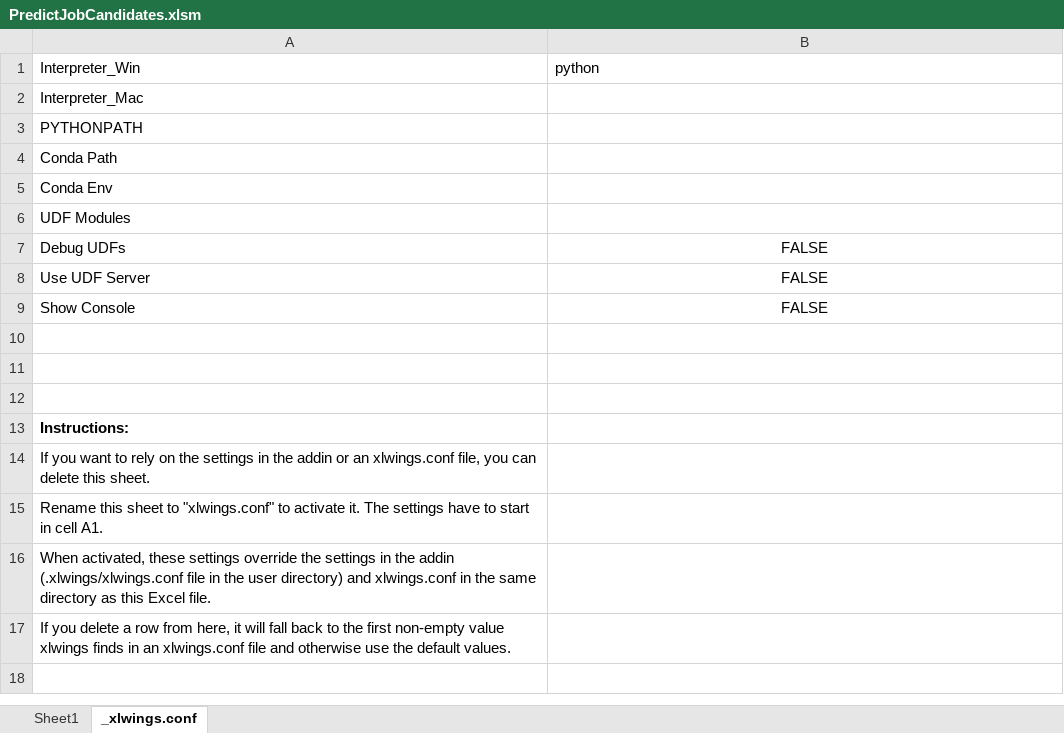
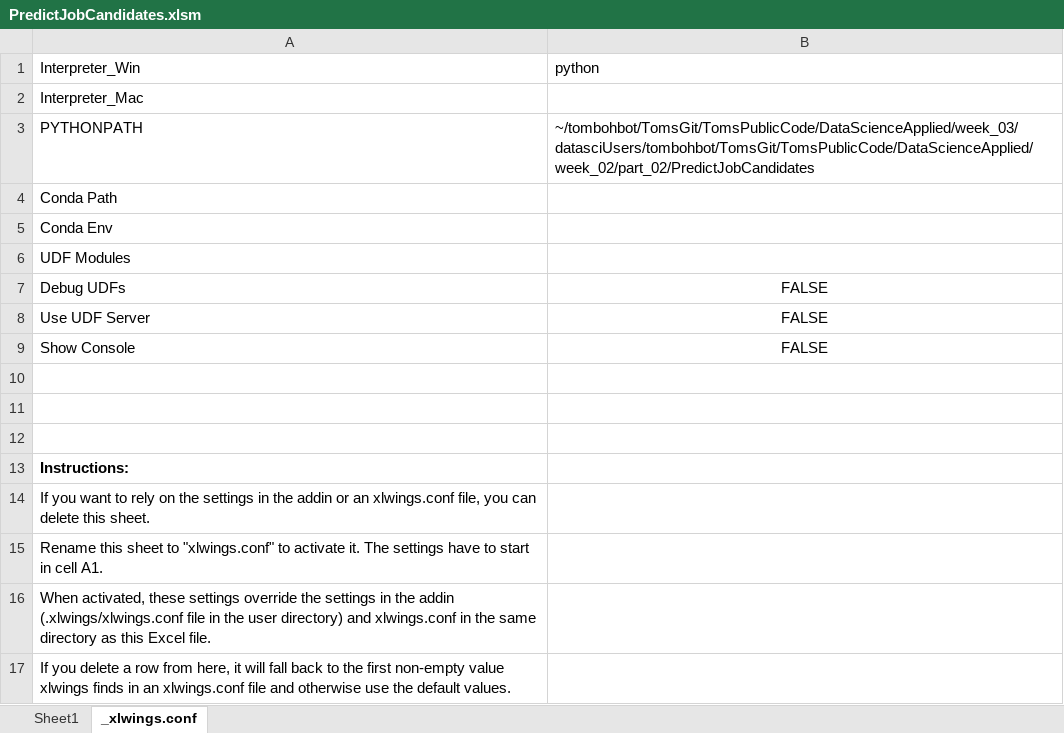
Before and after one commit to TomBohbot/College, an Excel workbook: DataScienceApplied/week_02/part_02/PredictJobCandidates/PredictJobCandidates.xlsm, sheet _xlwings.conf, drawn as a sheet; values as stored, in another font and other column widths than the file's, no borders; the diff names each change by its address in the sheet, - before the commit and + after, or states it on an @@ line.

```diff
--- a/DataScienceApplied/week_02/part_02/PredictJobCandidates/PredictJobCandidates.xlsm (sheet _xlwings.conf)
+++ b/DataScienceApplied/week_02/part_02/PredictJobCandidates/PredictJobCandidates.xlsm (sheet _xlwings.conf)
-B3 (python): (empty)
+B3 (python): ~/tombohbot/TomsGit/TomsPublicCode/DataScienceApplied/week_03/datasciUsers/tombohbot/TomsGit/TomsPublicCode/DataScienceApplied/week_02/part_02/PredictJobCandidates
```
Also changed, not shown: sheet Sheet1, 3 other files.
